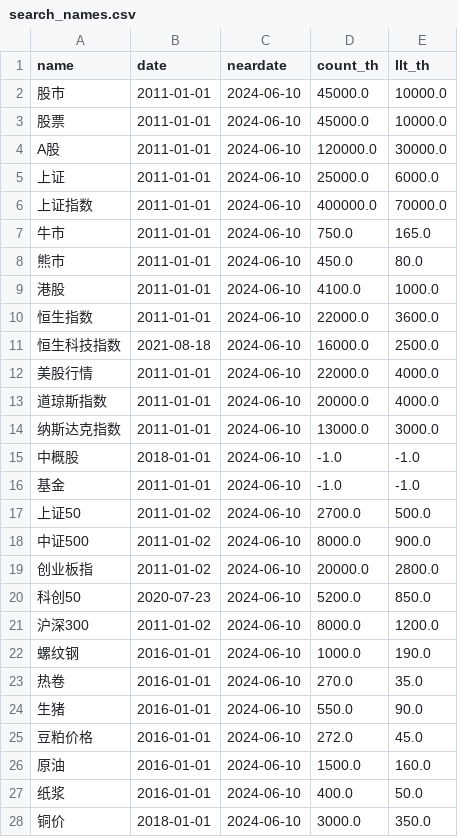
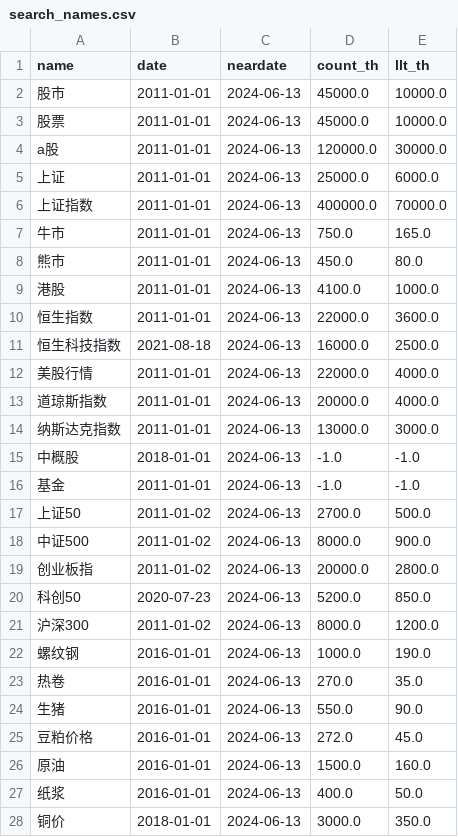
Before and after one commit to wliwh/trade_class, a CSV file: common/search_names.csv, drawn as a sheet; only a part is shown; the diff covers the shown part only.

```diff
--- a/common/search_names.csv
+++ b/common/search_names.csv
@@ -1,28 +1,28 @@
 name,date,neardate,count_th,llt_th
-股市,2011-01-01,2024-06-10,45000.0,10000.0
-股票,2011-01-01,2024-06-10,45000.0,10000.0
-A股,2011-01-01,2024-06-10,120000.0,30000.0
-上证,2011-01-01,2024-06-10,25000.0,6000.0
-上证指数,2011-01-01,2024-06-10,400000.0,70000.0
-牛市,2011-01-01,2024-06-10,750.0,165.0
-熊市,2011-01-01,2024-06-10,450.0,80.0
-港股,2011-01-01,2024-06-10,4100.0,1000.0
-恒生指数,2011-01-01,2024-06-10,22000.0,3600.0
-恒生科技指数,2021-08-18,2024-06-10,16000.0,2500.0
-美股行情,2011-01-01,2024-06-10,22000.0,4000.0
-道琼斯指数,2011-01-01,2024-06-10,20000.0,4000.0
-纳斯达克指数,2011-01-01,2024-06-10,13000.0,3000.0
-中概股,2018-01-01,2024-06-10,-1.0,-1.0
-基金,2011-01-01,2024-06-10,-1.0,-1.0
-上证50,2011-01-02,2024-06-10,2700.0,500.0
-中证500,2011-01-02,2024-06-10,8000.0,900.0
-创业板指,2011-01-02,2024-06-10,20000.0,2800.0
-科创50,2020-07-23,2024-06-10,5200.0,850.0
-沪深300,2011-01-02,2024-06-10,8000.0,1200.0
-螺纹钢,2016-01-01,2024-06-10,1000.0,190.0
-热卷,2016-01-01,2024-06-10,270.0,35.0
-生猪,2016-01-01,2024-06-10,550.0,90.0
-豆粕价格,2016-01-01,2024-06-10,272.0,45.0
-原油,2016-01-01,2024-06-10,1500.0,160.0
-纸浆,2016-01-01,2024-06-10,400.0,50.0
-铜价,2018-01-01,2024-06-10,3000.0,350.0
+股市,2011-01-01,2024-06-13,45000.0,10000.0
+股票,2011-01-01,2024-06-13,45000.0,10000.0
+a股,2011-01-01,2024-06-13,120000.0,30000.0
+上证,2011-01-01,2024-06-13,25000.0,6000.0
+上证指数,2011-01-01,2024-06-13,400000.0,70000.0
+牛市,2011-01-01,2024-06-13,750.0,165.0
+熊市,2011-01-01,2024-06-13,450.0,80.0
+港股,2011-01-01,2024-06-13,4100.0,1000.0
+恒生指数,2011-01-01,2024-06-13,22000.0,3600.0
+恒生科技指数,2021-08-18,2024-06-13,16000.0,2500.0
+美股行情,2011-01-01,2024-06-13,22000.0,4000.0
+道琼斯指数,2011-01-01,2024-06-13,20000.0,4000.0
+纳斯达克指数,2011-01-01,2024-06-13,13000.0,3000.0
+中概股,2018-01-01,2024-06-13,-1.0,-1.0
+基金,2011-01-01,2024-06-13,-1.0,-1.0
+上证50,2011-01-02,2024-06-13,2700.0,500.0
+中证500,2011-01-02,2024-06-13,8000.0,900.0
+创业板指,2011-01-02,2024-06-13,20000.0,2800.0
+科创50,2020-07-23,2024-06-13,5200.0,850.0
+沪深300,2011-01-02,2024-06-13,8000.0,1200.0
+螺纹钢,2016-01-01,2024-06-13,1000.0,190.0
+热卷,2016-01-01,2024-06-13,270.0,35.0
+生猪,2016-01-01,2024-06-13,550.0,90.0
+豆粕价格,2016-01-01,2024-06-13,272.0,45.0
+原油,2016-01-01,2024-06-13,1500.0,160.0
+纸浆,2016-01-01,2024-06-13,400.0,50.0
+铜价,2018-01-01,2024-06-13,3000.0,350.0
```
Also changed, not shown: 2 edited cells elsewhere in this file, data_save/high_low_legu.csv, data_save/north_flow.csv, 7 other files.
